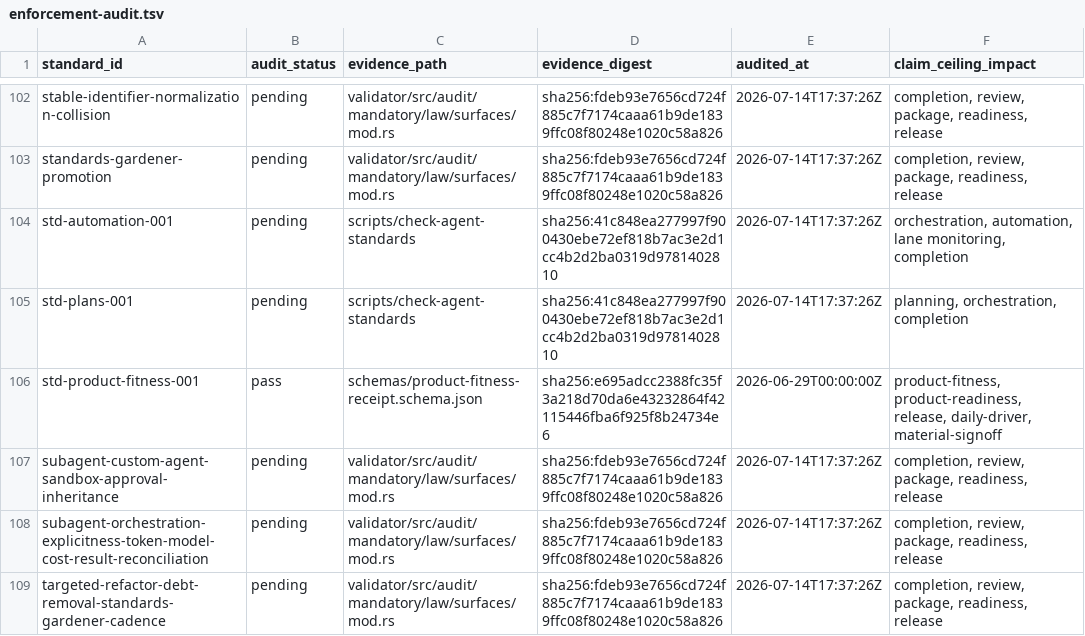
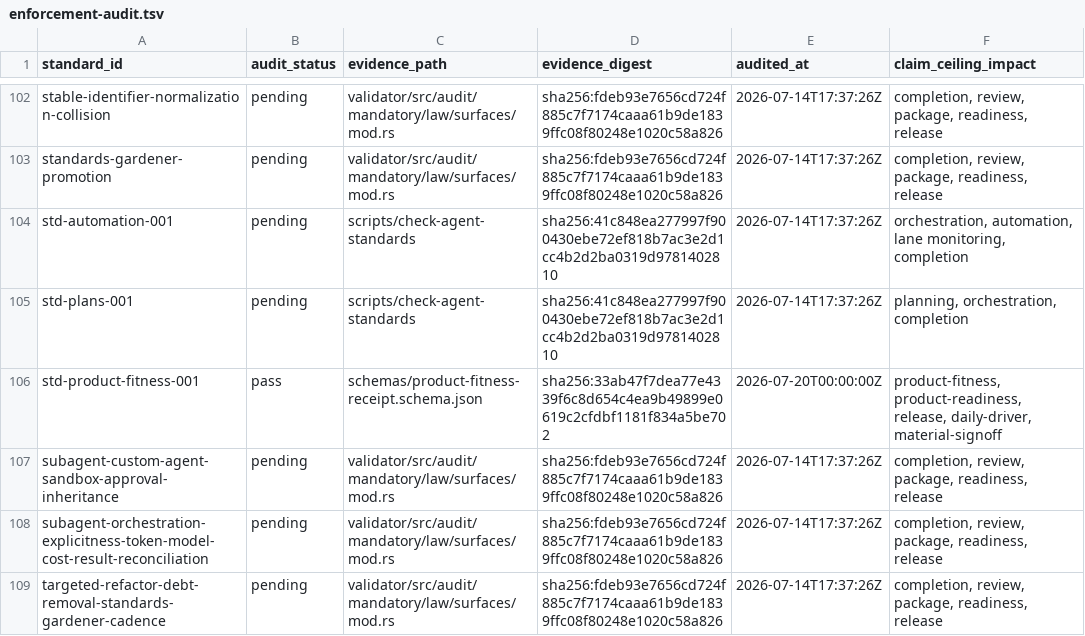
Before and after one commit to RLTree/ultragoal, a TSV file: agent-standards/enforcement-audit.tsv, drawn as a sheet; only a part is shown, gaps mark what is left out.

```diff
--- a/agent-standards/enforcement-audit.tsv
+++ b/agent-standards/enforcement-audit.tsv
@@ -105,3 +105,3 @@ std-automation-001	pending	scripts/check-agent-standards	sha256:41c848ea277997f9
 std-plans-001	pending	scripts/check-agent-standards	sha256:41c848ea277997f900430ebe72ef818b7ac3e2d1cc4b2d2ba0319d9781402810	2026-07-14T17:37:26Z	planning, orchestration, completion
-std-product-fitness-001	pass	schemas/product-fitness-receipt.schema.json	sha256:e695adcc2388fc35f3a218d70da6e43232864f42115446fba6f925f8b24734e6	2026-06-29T00:00:00Z	product-fitness, product-readiness, release, daily-driver, material-signoff
+std-product-fitness-001	pass	schemas/product-fitness-receipt.schema.json	sha256:33ab47f7dea77e4339f6c8d654c4ea9b49899e0619c2cfdbf1181f834a5be702	2026-07-20T00:00:00Z	product-fitness, product-readiness, release, daily-driver, material-signoff
 subagent-custom-agent-sandbox-approval-inheritance	pending	validator/src/audit/mandatory/law/surfaces/mod.rs	sha256:fdeb93e7656cd724f885c7f7174caaa61b9de1839ffc08f80248e1020c58a826	2026-07-14T17:37:26Z	completion, review, package, readiness, release
```
Also changed, not shown: templates/agent-standards/enforcement-audit.tsv, 9 other files.
